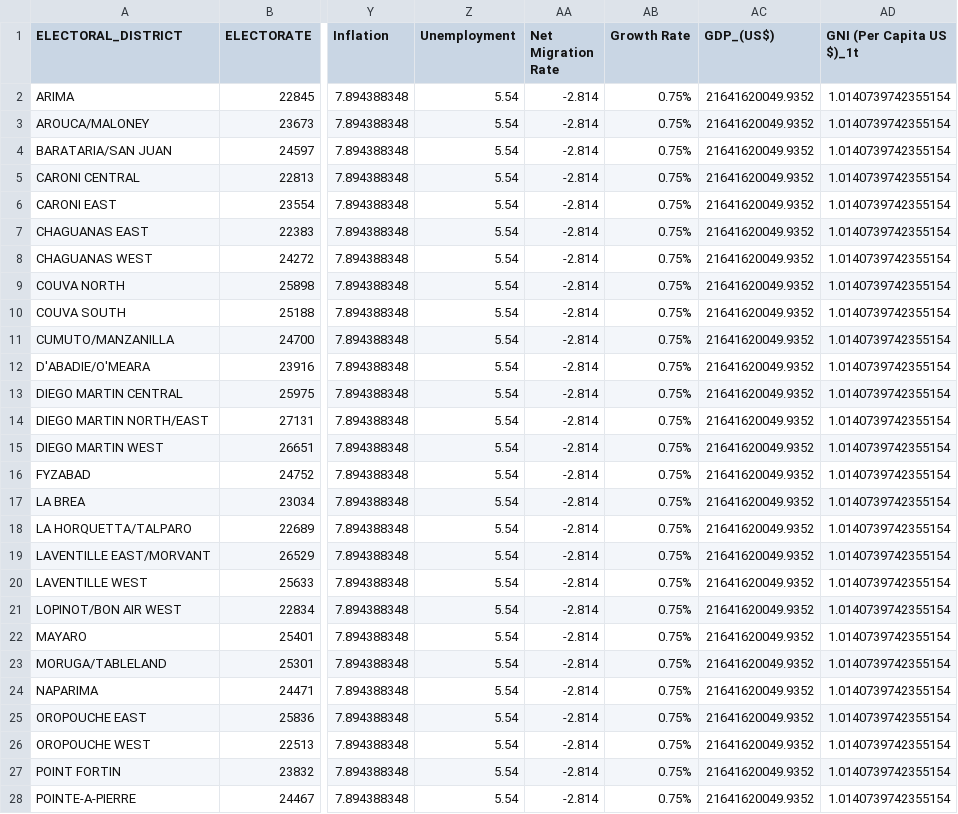
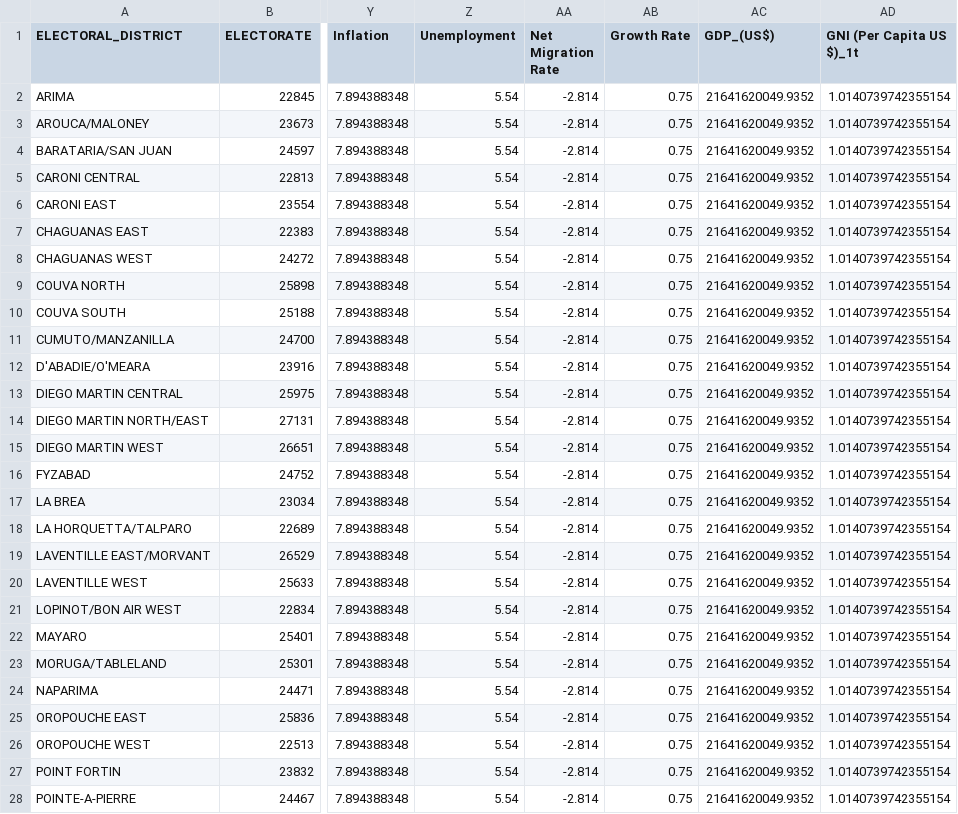
Before and after one commit to CorporaCorporate/COMP-3610-Project, a CSV file: csvs/master_df.csv, drawn as a sheet; only a part is shown, gaps mark what is left out; the diff covers the shown part only; the diff names each change by its address in the sheet, - before the commit and + after, or states it on an @@ line.

```diff
--- a/csvs/master_df.csv
+++ b/csvs/master_df.csv
-AB2:AB28 (Growth Rate): 0.75%
+AB2:AB28 (Growth Rate): 0.75
```
Also changed, not shown: 141 edited cells elsewhere in this file, csvs/master_df_with_seat_analysis.csv, 3 other files.
